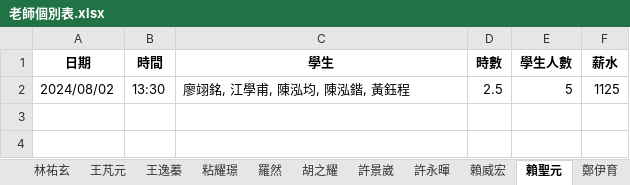
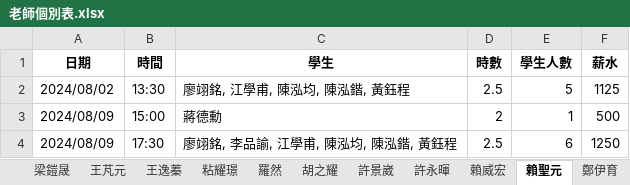
Before and after one commit to lsyuan36/cramserver, an Excel workbook: output/老師個別表.xlsx, sheet 賴聖元, drawn as a sheet; values as stored, in another font and other column widths than the file's, no borders; the diff names each change by its address in the sheet, - before the commit and + after, or states it on an @@ line.

```diff
--- a/output/老師個別表.xlsx (sheet 賴聖元)
+++ b/output/老師個別表.xlsx (sheet 賴聖元)
+sheet tab: 梁鎧晟
+row 3: 2024/08/09 | 15:00 | 蔣德勳 | 2 | 1 | 500
+row 4: 2024/08/09 | 17:30 | 廖翊銘, 李品諭, 江學甫, 陳泓均, 陳泓鍇, 黃鈺程 | 2.5 | 6 | 1250
```
Also changed, not shown: sheet 陳禎, sheet 傅俊翔, sheet 張哲銘, sheet 吳若水, sheet 張新岳, sheet 徐昕語, 5 more sheets, other sheet tabs, input/上課記錄 (回覆).xlsx, output/學生個別表.xlsx, 36 other files.
